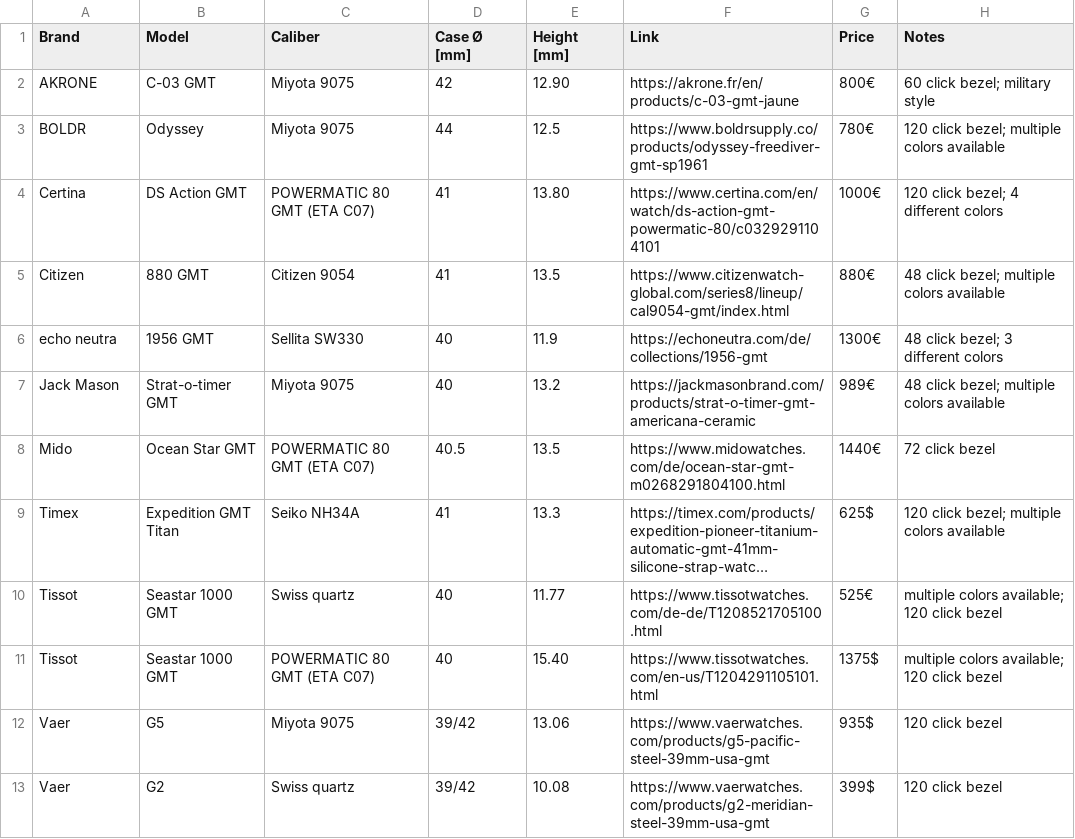
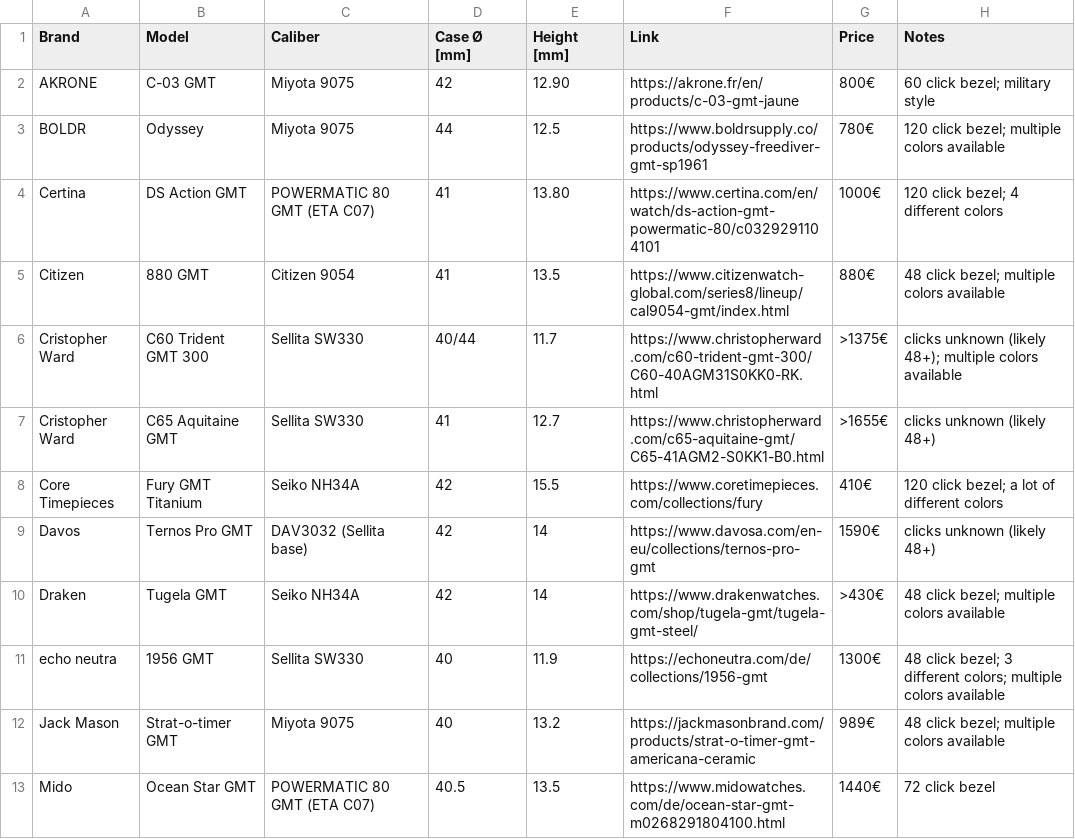
Before and after one commit to 28800/watch-list, a CSV file: data/gmt-watch-list.csv, drawn as a sheet; only a part is shown; the shorter side is filled out with more unchanged rows; long unchanged cells end in ….

Commit message:
add more watches and candidates

```diff
--- a/data/gmt-watch-list.csv
+++ b/data/gmt-watch-list.csv
@@ -5,3 +5,8 @@ Certina, DS Action GMT, POWERMATIC 80 GMT (ETA C07), 41, 13.80, https://www.cert
 Citizen, 880 GMT, Citizen 9054, 41, 13.5, https://www.citizenwatch-global.com/series8/lineup/cal9054-gmt/index.html, 880€, 48 click bezel; multiple colors available
-echo neutra, 1956 GMT, Sellita SW330, 40, 11.9, https://echoneutra.com/de/collections/1956-gmt, 1300€, 48 click bezel; 3 different colors
+Cristopher Ward,  C60 Trident GMT 300, Sellita SW330, 40/44, 11.7, https://www.christopherward.com/c60-trident-gmt-300/C60-40AGM31S0KK0-RK.html, >1375€, clicks unknown (likely 48+); multiple colors available
+Cristopher Ward, C65 Aquitaine GMT, Sellita SW330, 41, 12.7, https://www.christopherward.com/c65-aquitaine-gmt/C65-41AGM2-S0KK1-B0.html, >1655€, clicks unknown (likely 48+)
+Core Timepieces, Fury GMT Titanium, Seiko NH34A, 42, 15.5, https://www.coretimepieces.com/collections/fury, 410€, 120 click bezel; a lot of different colors
+Davos, Ternos Pro GMT, 	DAV3032 (Sellita base), 42, 14, https://www.davosa.com/en-eu/collections/ternos-pro-gmt, 1590€, clicks unknown (likely 48+)
+Draken, Tugela GMT, Seiko NH34A, 42, 14, https://www.drakenwatches.com/shop/tugela-gmt/tugela-gmt-steel/, >430€,  48 click bezel; multiple colors available
+echo neutra, 1956 GMT, Sellita SW330, 40, 11.9, https://echoneutra.com/de/collections/1956-gmt, 1300€, 48 click bezel; 3 different colors; multiple colors available
 Jack Mason, Strat-o-timer GMT, Miyota 9075, 40, 13.2, https://jackmasonbrand.com/products/strat-o-timer-gmt-americana-ceramic, 989€, 48 click bezel; multiple colors available
```
Also changed, not shown: 2 other files.
